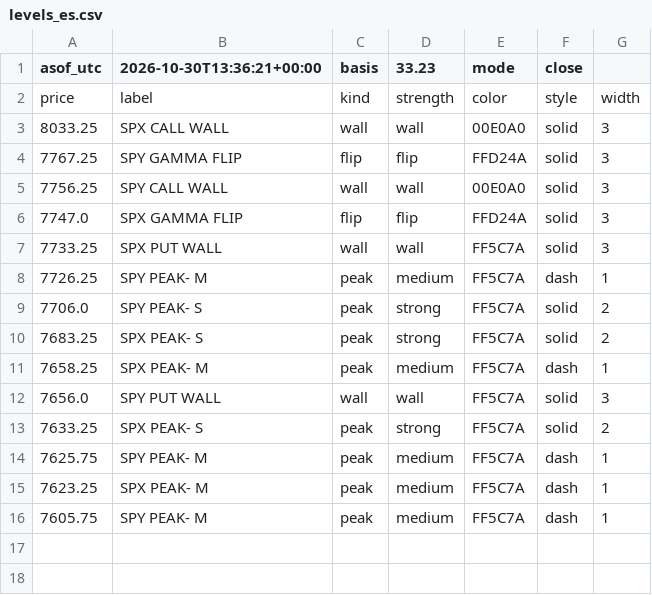
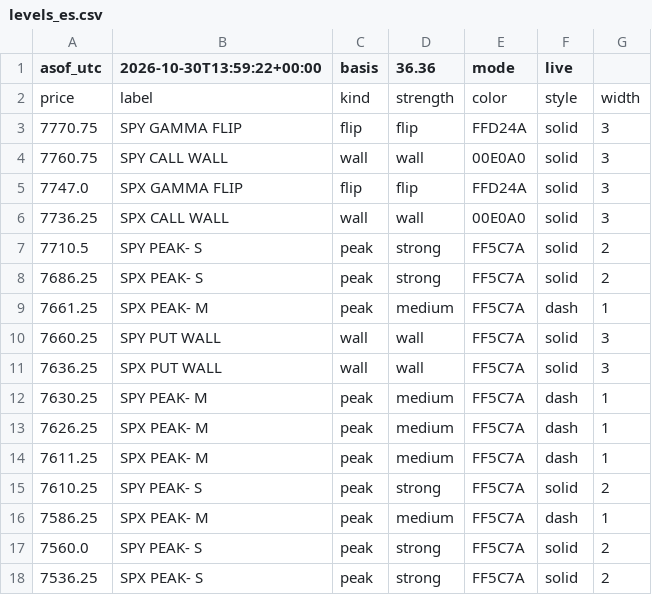
Before and after one commit to mshb4466/mirsad, a CSV file: gamma/levels_es.csv, drawn as a sheet.

```diff
--- a/gamma/levels_es.csv
+++ b/gamma/levels_es.csv
@@ -1,16 +1,18 @@
-asof_utc,2026-10-30T13:36:21+00:00,basis,33.23,mode,close
+asof_utc,2026-10-30T13:59:22+00:00,basis,36.36,mode,live
 price,label,kind,strength,color,style,width
-8033.25,SPX CALL WALL,wall,wall,00E0A0,solid,3
-7767.25,SPY GAMMA FLIP,flip,flip,FFD24A,solid,3
-7756.25,SPY CALL WALL,wall,wall,00E0A0,solid,3
+7770.75,SPY GAMMA FLIP,flip,flip,FFD24A,solid,3
+7760.75,SPY CALL WALL,wall,wall,00E0A0,solid,3
 7747.0,SPX GAMMA FLIP,flip,flip,FFD24A,solid,3
-7733.25,SPX PUT WALL,wall,wall,FF5C7A,solid,3
-7726.25,SPY PEAK- M,peak,medium,FF5C7A,dash,1
-7706.0,SPY PEAK- S,peak,strong,FF5C7A,solid,2
-7683.25,SPX PEAK- S,peak,strong,FF5C7A,solid,2
-7658.25,SPX PEAK- M,peak,medium,FF5C7A,dash,1
-7656.0,SPY PUT WALL,wall,wall,FF5C7A,solid,3
-7633.25,SPX PEAK- S,peak,strong,FF5C7A,solid,2
-7625.75,SPY PEAK- M,peak,medium,FF5C7A,dash,1
-7623.25,SPX PEAK- M,peak,medium,FF5C7A,dash,1
-7605.75,SPY PEAK- M,peak,medium,FF5C7A,dash,1
+7736.25,SPX CALL WALL,wall,wall,00E0A0,solid,3
+7710.5,SPY PEAK- S,peak,strong,FF5C7A,solid,2
+7686.25,SPX PEAK- S,peak,strong,FF5C7A,solid,2
+7661.25,SPX PEAK- M,peak,medium,FF5C7A,dash,1
+7660.25,SPY PUT WALL,wall,wall,FF5C7A,solid,3
+7636.25,SPX PUT WALL,wall,wall,FF5C7A,solid,3
+7630.25,SPY PEAK- M,peak,medium,FF5C7A,dash,1
+7626.25,SPX PEAK- M,peak,medium,FF5C7A,dash,1
+7611.25,SPX PEAK- M,peak,medium,FF5C7A,dash,1
+7610.25,SPY PEAK- S,peak,strong,FF5C7A,solid,2
+7586.25,SPX PEAK- M,peak,medium,FF5C7A,dash,1
+7560.0,SPY PEAK- S,peak,strong,FF5C7A,solid,2
+7536.25,SPX PEAK- S,peak,strong,FF5C7A,solid,2
```
Also changed, not shown: 3 other files.
